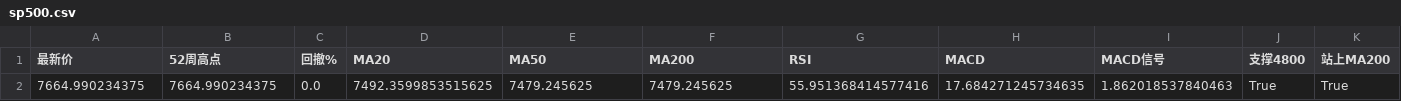
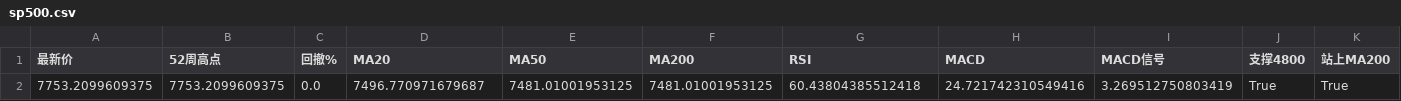
Before and after one commit to winnieeewang/daily_stock_dashboard, a CSV file: data/sp500.csv, drawn as a sheet; only a part is shown; removed rows and columns are numbered as before the commit, all else as after; rows hold the shown columns only; the diff names each change by its address in the sheet, - before the commit and + after, or states it on an @@ line.

```diff
--- a/data/sp500.csv
+++ b/data/sp500.csv
-row 2: 7664.990234375 | 7664.990234375 | 0.0 | 7492.3599853515625 | 7479.245625 | 7479.245625 | 55.951368414577416 | 17.684271245734635 | 1.862018537840463 | True | True
+row 2: 7753.2099609375 | 7753.2099609375 | 0.0 | 7496.770971679687 | 7481.01001953125 | 7481.01001953125 | 60.43804385512418 | 24.721742310549416 | 3.269512750803419 | True | True
```
Also changed, not shown: data/macro.csv, data/sox.csv, 9 other files.
